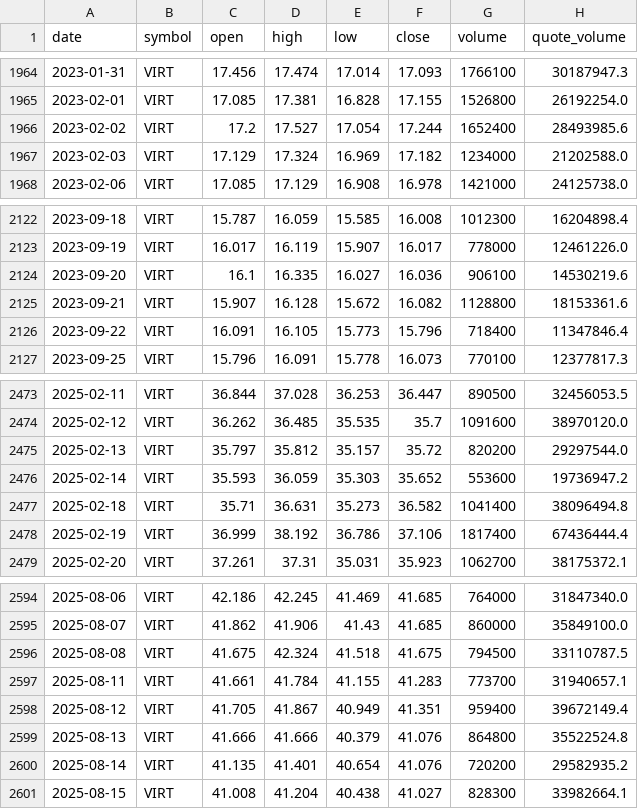
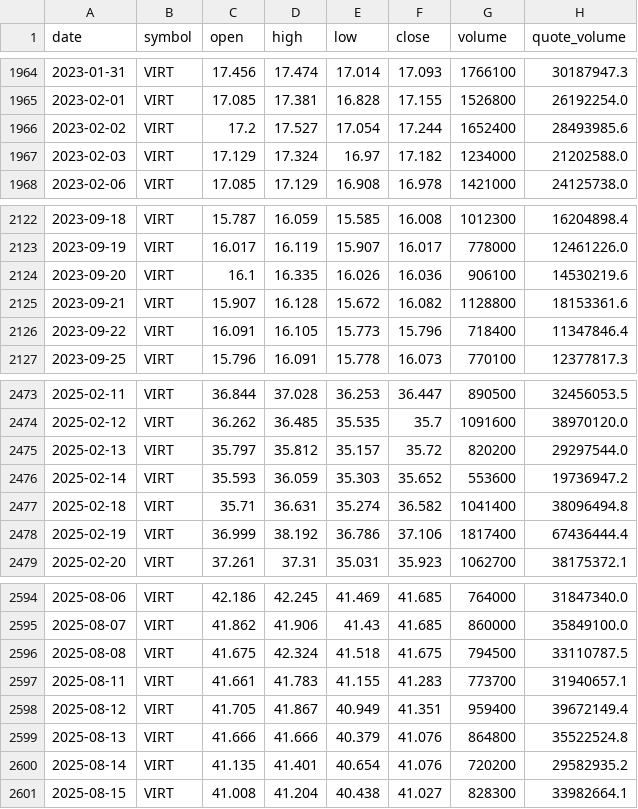
Before and after one commit to bsachart/finance-metrics-fetch, a CSV file: data/market/VIRT.csv, drawn as a sheet; only a part is shown, gaps mark what is left out; the diff covers the shown part only.

```diff
--- a/data/market/VIRT.csv
+++ b/data/market/VIRT.csv
@@ -1966,3 +1966,3 @@ date,symbol,open,high,low,close,volume,quote_volume
 2023-02-02,VIRT,17.2,17.527,17.054,17.244,1652400,28493985.6
-2023-02-03,VIRT,17.129,17.324,16.969,17.182,1234000,21202588.0
+2023-02-03,VIRT,17.129,17.324,16.97,17.182,1234000,21202588.0
 2023-02-06,VIRT,17.085,17.129,16.908,16.978,1421000,24125738.0
@@ -2123,3 +2123,3 @@ date,symbol,open,high,low,close,volume,quote_volume
 2023-09-19,VIRT,16.017,16.119,15.907,16.017,778000,12461226.0
-2023-09-20,VIRT,16.1,16.335,16.027,16.036,906100,14530219.6
+2023-09-20,VIRT,16.1,16.335,16.026,16.036,906100,14530219.6
 2023-09-21,VIRT,15.907,16.128,15.672,16.082,1128800,18153361.6
@@ -2476,3 +2476,3 @@ date,symbol,open,high,low,close,volume,quote_volume
 2025-02-14,VIRT,35.593,36.059,35.303,35.652,553600,19736947.2
-2025-02-18,VIRT,35.71,36.631,35.273,36.582,1041400,38096494.8
+2025-02-18,VIRT,35.71,36.631,35.274,36.582,1041400,38096494.8
 2025-02-19,VIRT,36.999,38.192,36.786,37.106,1817400,67436444.4
@@ -2596,3 +2596,3 @@ date,symbol,open,high,low,close,volume,quote_volume
 2025-08-08,VIRT,41.675,42.324,41.518,41.675,794500,33110787.5
-2025-08-11,VIRT,41.661,41.784,41.155,41.283,773700,31940657.1
+2025-08-11,VIRT,41.661,41.783,41.155,41.283,773700,31940657.1
 2025-08-12,VIRT,41.705,41.867,40.949,41.351,959400,39672149.4
```
Also changed, not shown: 17 edited cells elsewhere in this file, data/market/GOOGL.csv, data/market/MSFT.csv, 7 other files.
